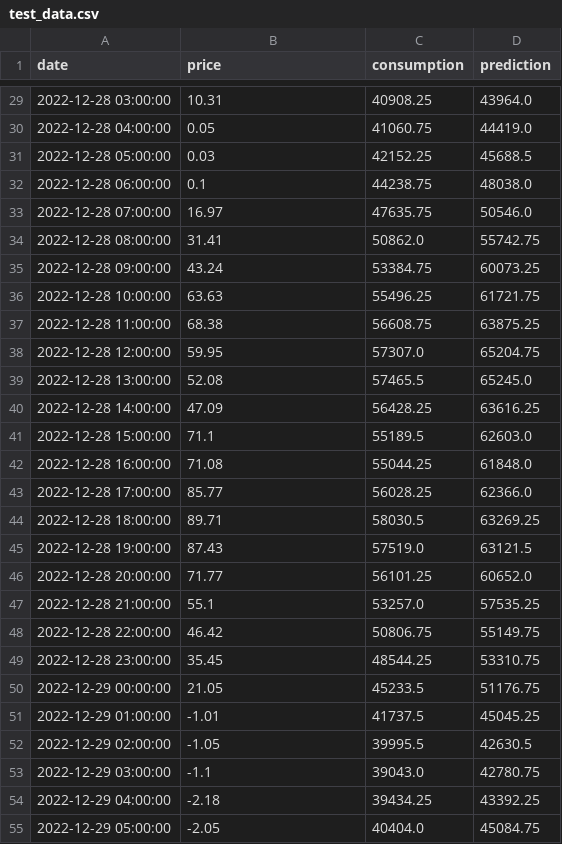
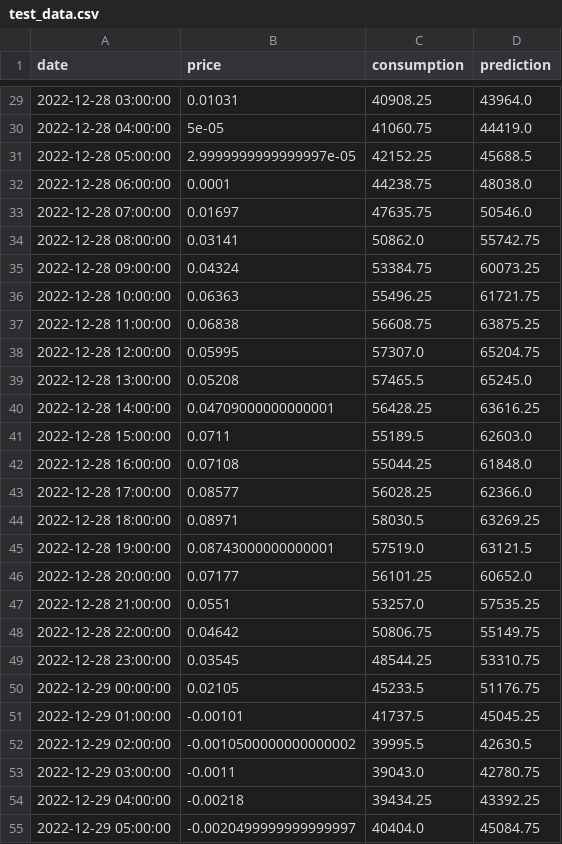
Before and after one commit to novatc/EnerGAIN, a CSV file: data/in-use/test_data.csv, drawn as a sheet; only a part is shown, gaps mark what is left out; the diff covers the shown part only.

```diff
--- a/data/in-use/test_data.csv
+++ b/data/in-use/test_data.csv
@@ -29,27 +29,27 @@ date,price,consumption,prediction
-2022-12-28 03:00:00,10.31,40908.25,43964.0
-2022-12-28 04:00:00,0.05,41060.75,44419.0
-2022-12-28 05:00:00,0.03,42152.25,45688.5
-2022-12-28 06:00:00,0.1,44238.75,48038.0
-2022-12-28 07:00:00,16.97,47635.75,50546.0
-2022-12-28 08:00:00,31.41,50862.0,55742.75
-2022-12-28 09:00:00,43.24,53384.75,60073.25
-2022-12-28 10:00:00,63.63,55496.25,61721.75
-2022-12-28 11:00:00,68.38,56608.75,63875.25
-2022-12-28 12:00:00,59.95,57307.0,65204.75
-2022-12-28 13:00:00,52.08,57465.5,65245.0
-2022-12-28 14:00:00,47.09,56428.25,63616.25
-2022-12-28 15:00:00,71.1,55189.5,62603.0
-2022-12-28 16:00:00,71.08,55044.25,61848.0
-2022-12-28 17:00:00,85.77,56028.25,62366.0
-2022-12-28 18:00:00,89.71,58030.5,63269.25
-2022-12-28 19:00:00,87.43,57519.0,63121.5
-2022-12-28 20:00:00,71.77,56101.25,60652.0
-2022-12-28 21:00:00,55.1,53257.0,57535.25
-2022-12-28 22:00:00,46.42,50806.75,55149.75
-2022-12-28 23:00:00,35.45,48544.25,53310.75
-2022-12-29 00:00:00,21.05,45233.5,51176.75
-2022-12-29 01:00:00,-1.01,41737.5,45045.25
-2022-12-29 02:00:00,-1.05,39995.5,42630.5
-2022-12-29 03:00:00,-1.1,39043.0,42780.75
-2022-12-29 04:00:00,-2.18,39434.25,43392.25
-2022-12-29 05:00:00,-2.05,40404.0,45084.75
+2022-12-28 03:00:00,0.01031,40908.25,43964.0
+2022-12-28 04:00:00,5e-05,41060.75,44419.0
+2022-12-28 05:00:00,2.9999999999999997e-05,42152.25,45688.5
+2022-12-28 06:00:00,0.0001,44238.75,48038.0
+2022-12-28 07:00:00,0.01697,47635.75,50546.0
+2022-12-28 08:00:00,0.03141,50862.0,55742.75
+2022-12-28 09:00:00,0.04324,53384.75,60073.25
+2022-12-28 10:00:00,0.06363,55496.25,61721.75
+2022-12-28 11:00:00,0.06838,56608.75,63875.25
+2022-12-28 12:00:00,0.05995,57307.0,65204.75
+2022-12-28 13:00:00,0.05208,57465.5,65245.0
+2022-12-28 14:00:00,0.04709000000000001,56428.25,63616.25
+2022-12-28 15:00:00,0.0711,55189.5,62603.0
+2022-12-28 16:00:00,0.07108,55044.25,61848.0
+2022-12-28 17:00:00,0.08577,56028.25,62366.0
+2022-12-28 18:00:00,0.08971,58030.5,63269.25
+2022-12-28 19:00:00,0.08743000000000001,57519.0,63121.5
+2022-12-28 20:00:00,0.07177,56101.25,60652.0
+2022-12-28 21:00:00,0.0551,53257.0,57535.25
+2022-12-28 22:00:00,0.04642,50806.75,55149.75
+2022-12-28 23:00:00,0.03545,48544.25,53310.75
+2022-12-29 00:00:00,0.02105,45233.5,51176.75
+2022-12-29 01:00:00,-0.00101,41737.5,45045.25
+2022-12-29 02:00:00,-0.0010500000000000002,39995.5,42630.5
+2022-12-29 03:00:00,-0.0011,39043.0,42780.75
+2022-12-29 04:00:00,-0.00218,39434.25,43392.25
+2022-12-29 05:00:00,-0.0020499999999999997,40404.0,45084.75
```
Also changed, not shown: 91 edited cells elsewhere in this file, 6 other files.
